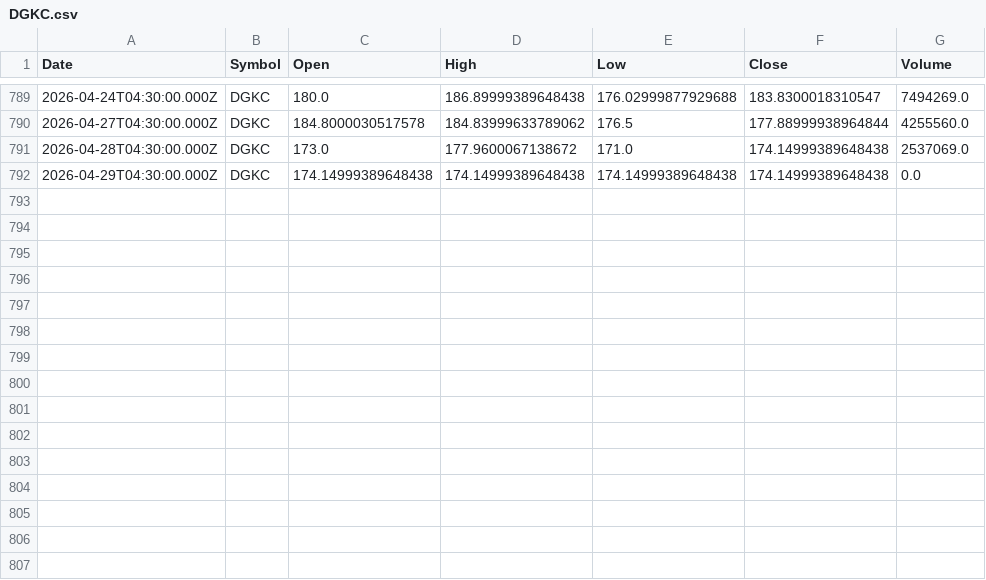
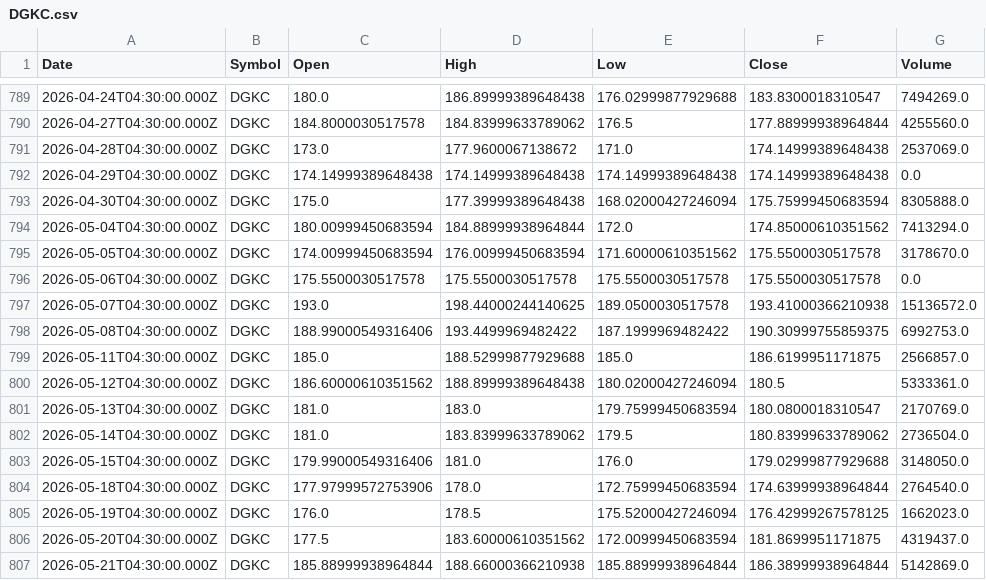
Before and after one commit to Mubeen-jawed/AI-Stock-Prediction-Android, a CSV file: backend/ai-models/price-prediction/data/DGKC.csv, drawn as a sheet; only a part is shown, gaps mark what is left out; the diff names each change by its address in the sheet, - before the commit and + after, or states it on an @@ line.

```diff
--- a/backend/ai-models/price-prediction/data/DGKC.csv
+++ b/backend/ai-models/price-prediction/data/DGKC.csv
+row 793: 2026-04-30T04:30:00.000Z | DGKC | 175.0 | 177.39999389648438 | 168.02000427246094 | 175.75999450683594 | 8305888.0
+row 794: 2026-05-04T04:30:00.000Z | DGKC | 180.00999450683594 | 184.88999938964844 | 172.0 | 174.85000610351562 | 7413294.0
+row 795: 2026-05-05T04:30:00.000Z | DGKC | 174.00999450683594 | 176.00999450683594 | 171.60000610351562 | 175.5500030517578 | 3178670.0
+row 796: 2026-05-06T04:30:00.000Z | DGKC | 175.5500030517578 | 175.5500030517578 | 175.5500030517578 | 175.5500030517578 | 0.0
+row 797: 2026-05-07T04:30:00.000Z | DGKC | 193.0 | 198.44000244140625 | 189.0500030517578 | 193.41000366210938 | 15136572.0
+row 798: 2026-05-08T04:30:00.000Z | DGKC | 188.99000549316406 | 193.4499969482422 | 187.1999969482422 | 190.30999755859375 | 6992753.0
+row 799: 2026-05-11T04:30:00.000Z | DGKC | 185.0 | 188.52999877929688 | 185.0 | 186.6199951171875 | 2566857.0
+row 800: 2026-05-12T04:30:00.000Z | DGKC | 186.60000610351562 | 188.89999389648438 | 180.02000427246094 | 180.5 | 5333361.0
+row 801: 2026-05-13T04:30:00.000Z | DGKC | 181.0 | 183.0 | 179.75999450683594 | 180.0800018310547 | 2170769.0
+row 802: 2026-05-14T04:30:00.000Z | DGKC | 181.0 | 183.83999633789062 | 179.5 | 180.83999633789062 | 2736504.0
+row 803: 2026-05-15T04:30:00.000Z | DGKC | 179.99000549316406 | 181.0 | 176.0 | 179.02999877929688 | 3148050.0
+row 804: 2026-05-18T04:30:00.000Z | DGKC | 177.97999572753906 | 178.0 | 172.75999450683594 | 174.63999938964844 | 2764540.0
+row 805: 2026-05-19T04:30:00.000Z | DGKC | 176.0 | 178.5 | 175.52000427246094 | 176.42999267578125 | 1662023.0
+row 806: 2026-05-20T04:30:00.000Z | DGKC | 177.5 | 183.60000610351562 | 172.00999450683594 | 181.8699951171875 | 4319437.0
+row 807: 2026-05-21T04:30:00.000Z | DGKC | 185.88999938964844 | 188.66000366210938 | 185.88999938964844 | 186.38999938964844 | 5142869.0
```
Also changed, not shown: backend/ai-models/price-prediction/data/CNERGY.csv, backend/ai-models/price-prediction/data/FFL.csv, 29 other files.
